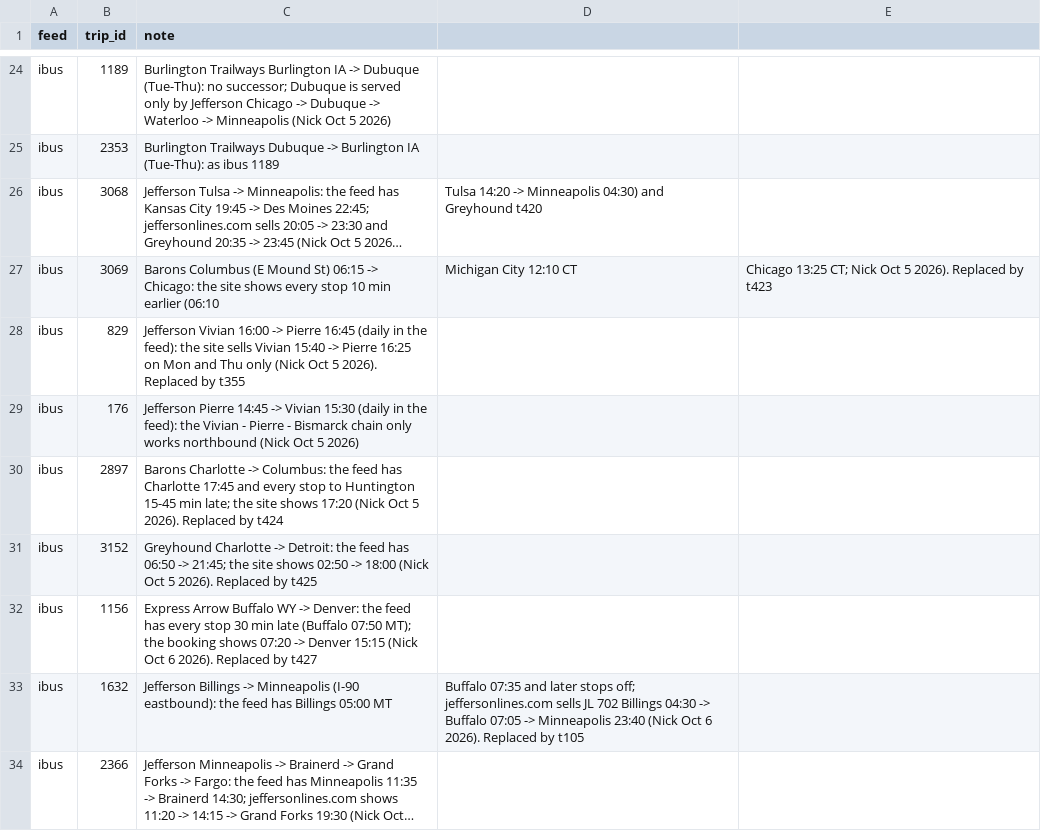
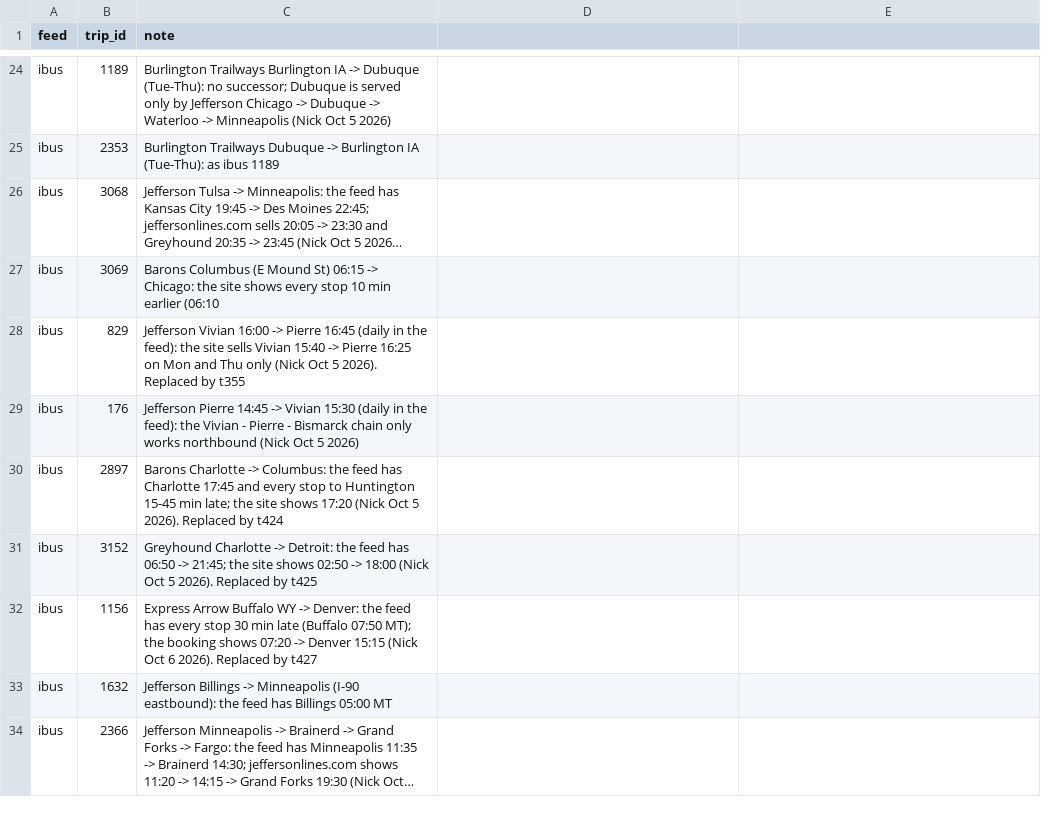
Before and after one commit to nick-pruitt-003/surface-transit-record, a CSV file: data/drop_trips.csv, drawn as a sheet; only a part is shown, gaps mark what is left out; long unchanged cells end in …; the diff covers the shown part only; the diff names each change by its address in the sheet, - before the commit and + after, or states it on an @@ line.

```diff
--- a/data/drop_trips.csv
+++ b/data/drop_trips.csv
-D26: Tulsa 14:20 -> Minneapolis 04:30) and Greyhound t420
+D26: (empty)
-D27: Michigan City 12:10 CT
+D27: (empty)
-E27: Chicago 13:25 CT; Nick Oct 5 2026). Replaced by t423
+E27: (empty)
-D33: Buffalo 07:35 and later stops off; jeffersonlines.com sells JL 702 Billings 04:30 -> Buffalo 07:05 -> Minneapolis 23:40 (Nick Oct 6 2026). Replaced by t105
+D33: (empty)
```
Also changed, not shown: 1 added row, 12 removed rows and 6 edited cells elsewhere in this file, 5 other files.
